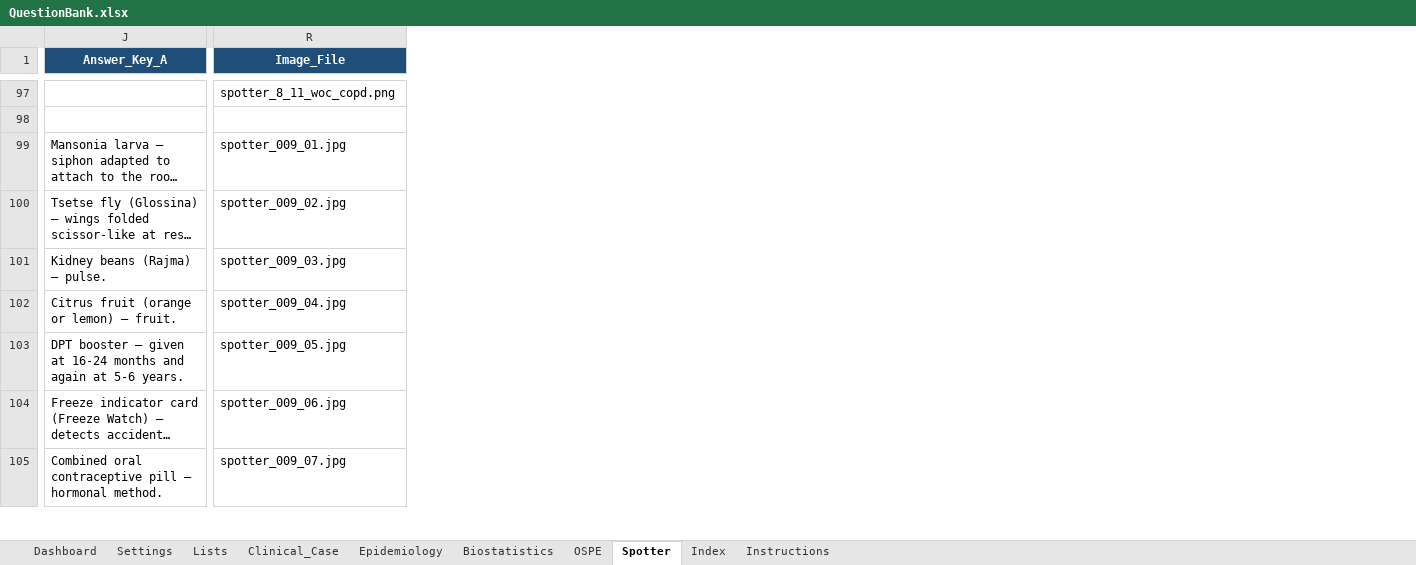
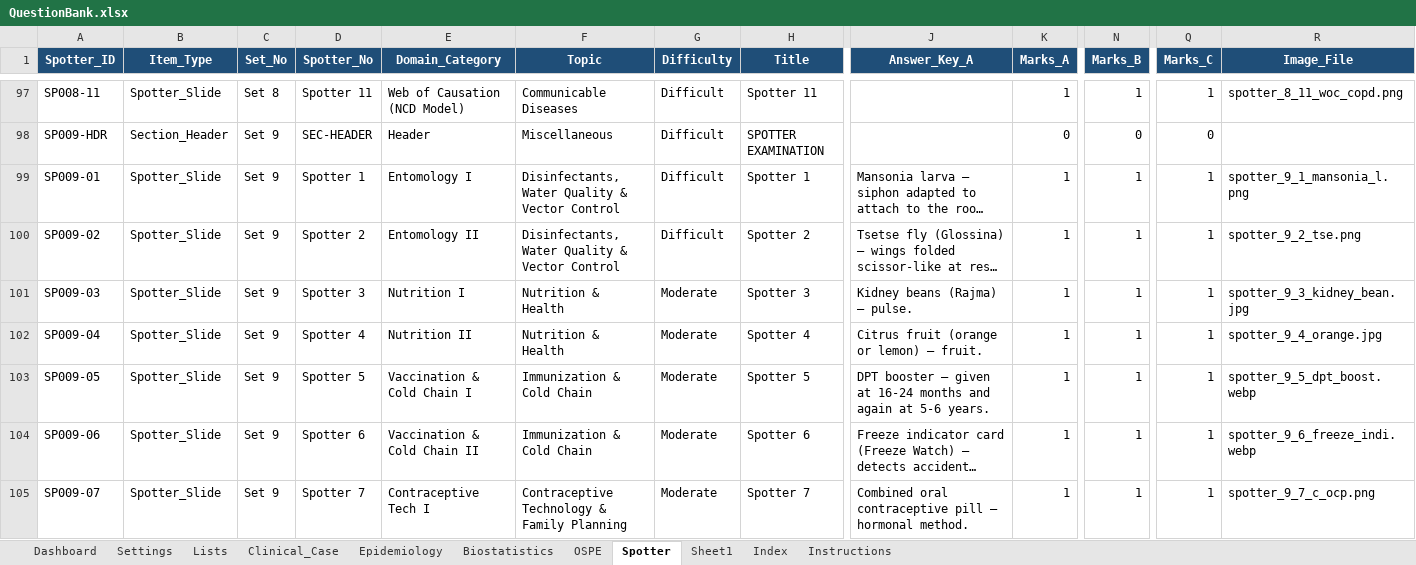
Before and after one commit to SpaRroW410/practical_exam, an Excel workbook: QuestionBank.xlsx, sheet Spotter, drawn as a sheet; only a part is shown, gaps mark what is left out; long unchanged cells end in …; values as stored, in another font and other column widths than the file's, no borders; the diff covers the shown part only; the diff names each change by its address in the sheet, - before the commit and + after, or states it on an @@ line.

Commit message:
Populate embedded exam data and new spotter assets
This commit regenerates the embedded question dataset in data/data-embedded.js from the updated QuestionBank.xlsx and refreshes the canonical question/settings payloads to match. It also adds the new spotter image assets, renames a few file references, and removes stale generated images so the app reflects the current exam content and media library.

```diff
--- a/QuestionBank.xlsx (sheet Spotter)
+++ b/QuestionBank.xlsx (sheet Spotter)
+sheet tab: Sheet1
@@ column A (Spotter_ID) unhidden, rows 97-105: SP008-11 | SP009-HDR | SP009-01 | SP009-02 | SP009-03 | SP009-04 | SP009-05 | SP009-06 | SP009-07 @@
@@ column B (Item_Type) unhidden, rows 97-105: Spotter_Slide | Section_Header | Spotter_Slide | Spotter_Slide | Spotter_Slide | Spotter_Slide | Spotter_Slide | Spotter_Slide | Spotter_Slide @@
@@ column C (Set_No) unhidden, rows 97-105: Set 8 | Set 9 | Set 9 | Set 9 | Set 9 | Set 9 | Set 9 | Set 9 | Set 9 @@
@@ column D (Spotter_No) unhidden, rows 97-105: Spotter 11 | SEC-HEADER | Spotter 1 | Spotter 2 | Spotter 3 | Spotter 4 | Spotter 5 | Spotter 6 | Spotter 7 @@
@@ column E (Domain_Category) unhidden, rows 97-105: Web of Causation (NCD Model) | Header | Entomology I | Entomology II | Nutrition I | Nutrition II | Vaccination & Cold Chain I | Vaccination & Cold Chain II | Contraceptive Tech I @@
@@ column F (Topic) unhidden, rows 97-105: Communicable Diseases | Miscellaneous | Disinfectants, Water Quality & Vector Control | Disinfectants, Water Quality & Vector Control | Nutrition & Health | Nutrition & Health | Immunization & Cold Chain | Immunization & Cold Chain | Contraceptive Technology & Family Planning @@
@@ column G (Difficulty) unhidden, rows 97-105: Difficult | Difficult | Difficult | Difficult | Moderate | Moderate | Moderate | Moderate | Moderate @@
@@ column H (Title) unhidden, rows 97-105: Spotter 11 | SPOTTER EXAMINATION | Spotter 1 | Spotter 2 | Spotter 3 | Spotter 4 | Spotter 5 | Spotter 6 | Spotter 7 @@
@@ column K (Marks_A) unhidden, rows 97-105: 1 | 0 | 1 | 1 | 1 | 1 | 1 | 1 | 1 @@
@@ column N (Marks_B) unhidden, rows 97-105: 1 | 0 | 1 | 1 | 1 | 1 | 1 | 1 | 1 @@
@@ column Q (Marks_C) unhidden, rows 97-105: 1 | 0 | 1 | 1 | 1 | 1 | 1 | 1 | 1 @@
-R99 (Image_File): spotter_009_01.jpg
+R99 (Image_File): spotter_9_1_mansonia_l.png
-R100 (Image_File): spotter_009_02.jpg
+R100 (Image_File): spotter_9_2_tse.png
-R101 (Image_File): spotter_009_03.jpg
+R101 (Image_File): spotter_9_3_kidney_bean.jpg
-R102 (Image_File): spotter_009_04.jpg
+R102 (Image_File): spotter_9_4_orange.jpg
-R103 (Image_File): spotter_009_05.jpg
+R103 (Image_File): spotter_9_5_dpt_boost.webp
-R104 (Image_File): spotter_009_06.jpg
+R104 (Image_File): spotter_9_6_freeze_indi.webp
-R105 (Image_File): spotter_009_07.jpg
+R105 (Image_File): spotter_9_7_c_ocp.png
```
Also changed, not shown: 4 added rows, 4 removed rows and 72 edited cells elsewhere in this sheet, sheet Clinical_Case, sheet Epidemiology, sheet Biostatistics, sheet OSPE, 23 other files.
